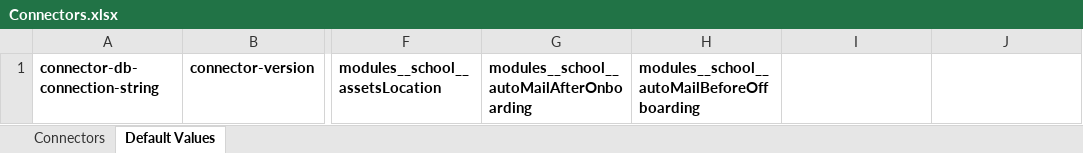
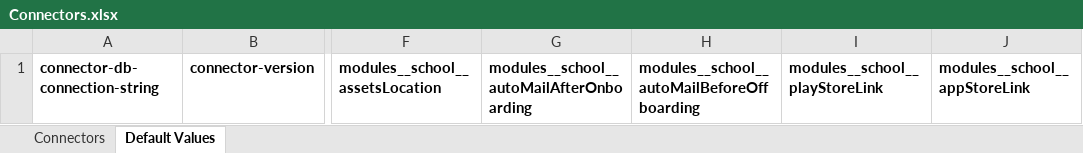
Before and after one commit to nmshd/connector-school-module, an Excel workbook: Connectors.xlsx, sheet Default Values, drawn as a sheet; only a part is shown, gaps mark what is left out; values as stored, in another font and other column widths than the file's, no borders; the diff names each change by its address in the sheet, - before the commit and + after, or states it on an @@ line.

Commit message:
feat: add new values to PDF

```diff
--- a/Connectors.xlsx (sheet Default Values)
+++ b/Connectors.xlsx (sheet Default Values)
-I1: (empty)
+I1: modules__school__playStoreLink
-J1: (empty)
+J1: modules__school__appStoreLink
```
Also changed, not shown: sheet Connectors.
